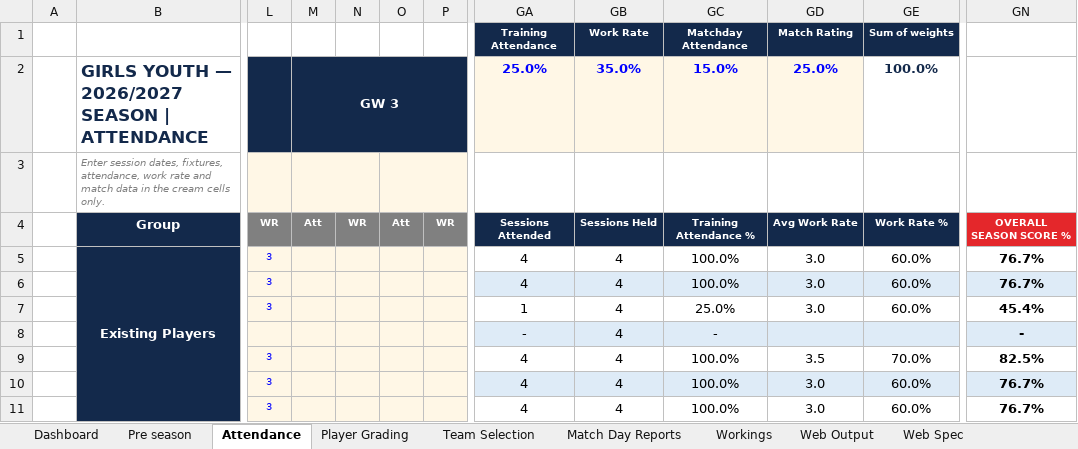
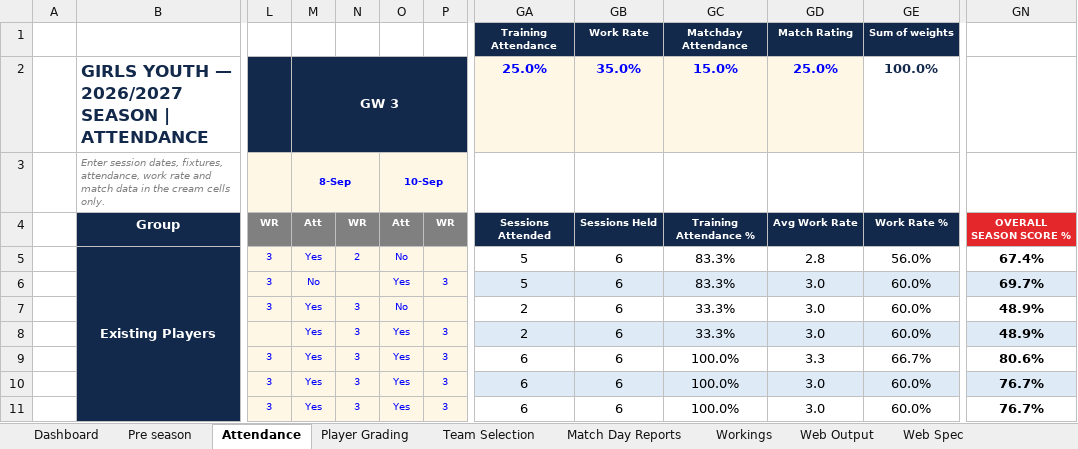
Before and after one commit to HennesisConsulting/Lucan-Girls-Youth-Season-Overview, an Excel workbook: Season Data Collection.xlsx, sheet Attendance, drawn as a sheet; only a part is shown, gaps mark what is left out; values as stored, in another font and other column widths than the file's, no borders; conditional formats not drawn; the diff covers the shown part only; the diff names each change by its address in the sheet, - before the commit and + after, or states it on an @@ line.

```diff
--- a/Season Data Collection.xlsx (sheet Attendance)
+++ b/Season Data Collection.xlsx (sheet Attendance)
-M3: (empty)
+M3: 8-Sep
-O3: (empty)
+O3: 10-Sep
-M5: (empty)
+M5: Yes
-N5: (empty)
+N5: 2
-O5: (empty)
+O5: No
-GA5:GA6 (Training Attendance): 4
+GA5:GA6 (Training Attendance): 5
-GB5:GB11 (Work Rate): 4
+GB5:GB11 (Work Rate): 6
-GC5:GC6 (Matchday Attendance): 100.0%
+GC5:GC6 (Matchday Attendance): 83.3%
-GD5 (Match Rating): 3.0
+GD5 (Match Rating): 2.8
-GE5 (Sum of weights): 60.0%
+GE5 (Sum of weights): 56.0%
-GN5: 76.7%
+GN5: 67.4%
-M6: (empty)
+M6: No
-O6: (empty)
+O6: Yes
-P6: (empty)
+P6: 3
-GN6: 76.7%
+GN6: 69.7%
-M7:M11: (empty)
+M7:M11: Yes
-N7:N11: (empty)
+N7:N11: 3
-O7: (empty)
+O7: No
-GA7 (Training Attendance): 1
+GA7 (Training Attendance): 2
-GC7 (Matchday Attendance): 25.0%
+GC7 (Matchday Attendance): 33.3%
-GN7: 45.4%
+GN7: 48.9%
-O8:O11: (empty)
+O8:O11: Yes
-P8:P11: (empty)
+P8:P11: 3
-GA8 (Training Attendance): -
+GA8 (Training Attendance): 2
-GC8 (Matchday Attendance): -
+GC8 (Matchday Attendance): 33.3%
-GD8 (Match Rating): (empty)
+GD8 (Match Rating): 3.0
-GE8 (Sum of weights): (empty)
+GE8 (Sum of weights): 60.0%
-GN8: -
+GN8: 48.9%
-GA9:GA11 (Training Attendance): 4
+GA9:GA11 (Training Attendance): 6
-GD9 (Match Rating): 3.5
+GD9 (Match Rating): 3.3
-GE9 (Sum of weights): 70.0%
+GE9 (Sum of weights): 66.7%
-GN9: 82.5%
+GN9: 80.6%
```
Also changed, not shown: 87 edited cells elsewhere in this sheet, sheet Workings, sheet Web Output, sheet Dashboard, sheet Team Selection, sheet Web Spec, hidden cells, charts or pictures.
